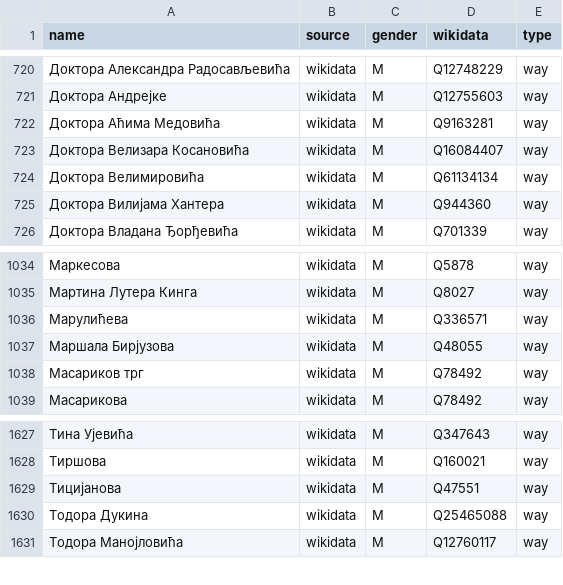
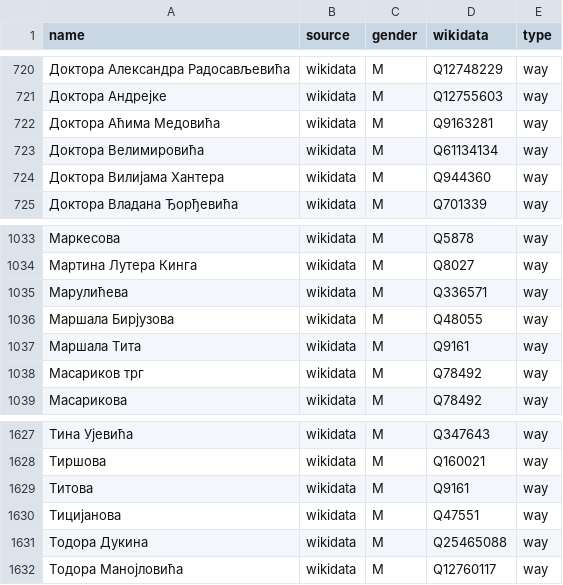
Before and after one commit to EqualStreetNames/equalstreetnames-belgrade, a CSV file: data/gender.csv, drawn as a sheet; only a part is shown, gaps mark what is left out; removed rows and columns are numbered as before the commit, all else as after; the diff names each change by its address in the sheet, - before the commit and + after, or states it on an @@ line.

```diff
--- a/data/gender.csv
+++ b/data/gender.csv
-row 723: Доктора Велизара Косановића | wikidata | M | Q16084407 | way
+row 1037: Маршала Тита | wikidata | M | Q9161 | way
+row 1629: Титова | wikidata | M | Q9161 | way
```
Also changed, not shown: data/other.csv, 3 other files.
